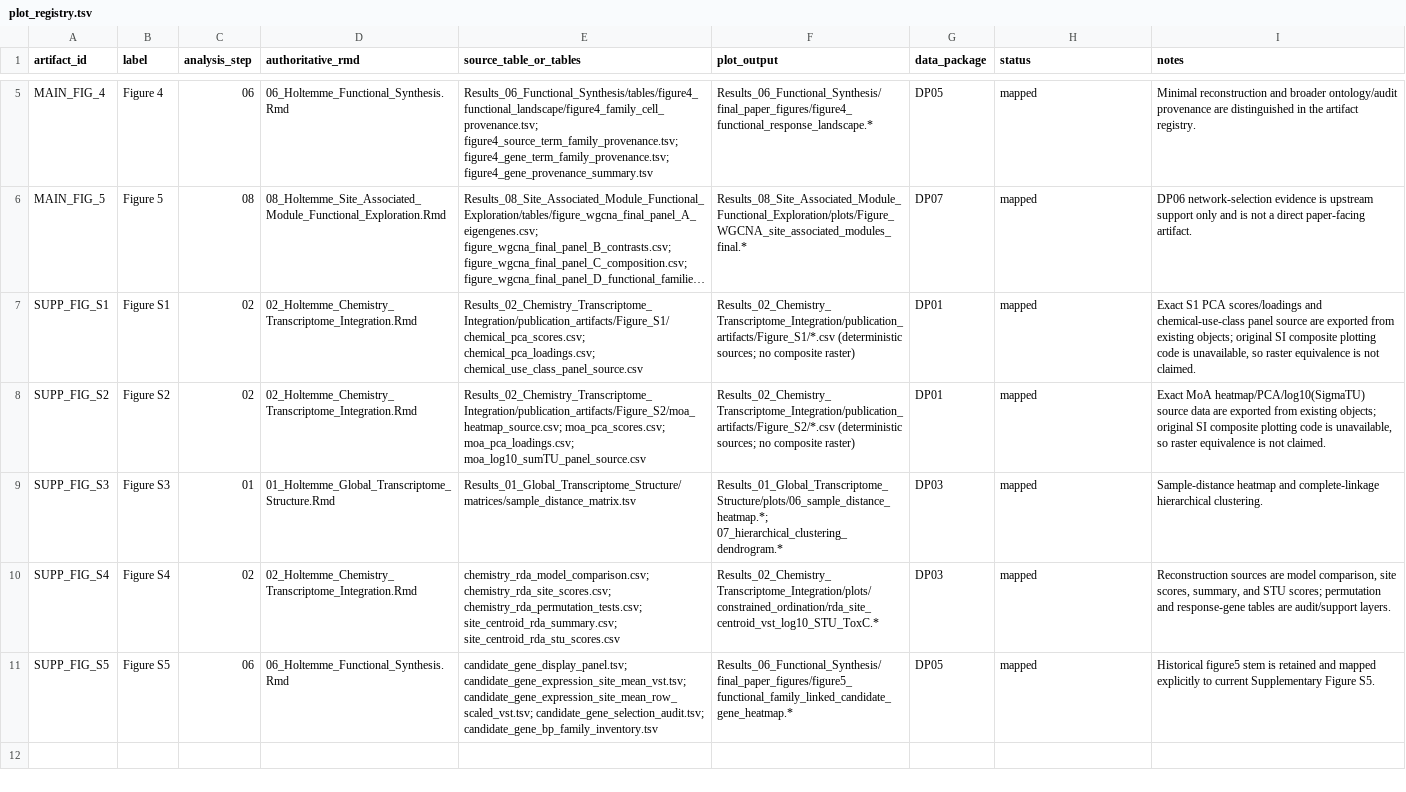
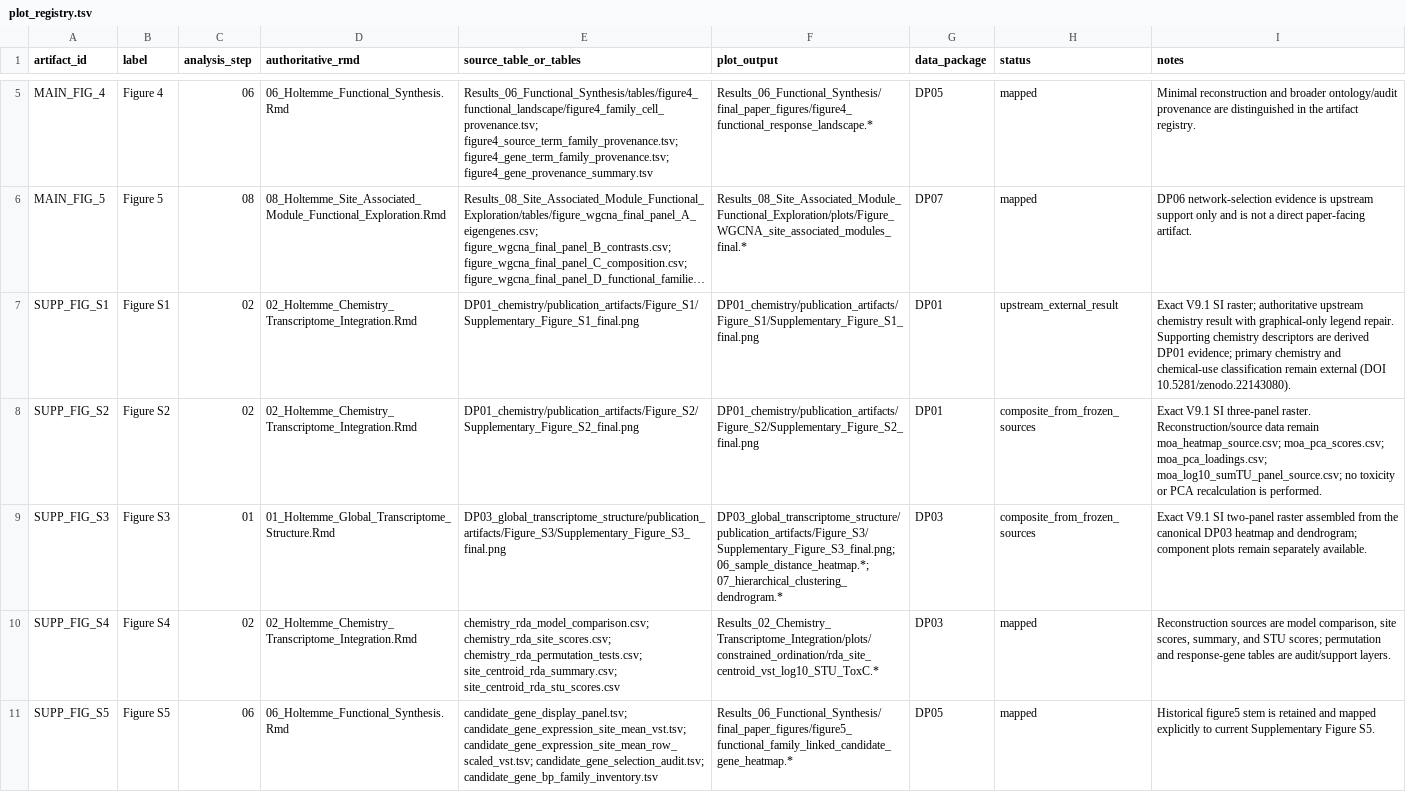
Before and after one commit to miloes114/holtemme-gammarus-ecotoxicogenomics, a TSV file: config/plot_registry.tsv, drawn as a sheet; only a part is shown, gaps mark what is left out; long unchanged cells end in …; the diff names each change by its address in the sheet, - before the commit and + after, or states it on an @@ line.

```diff
--- a/config/plot_registry.tsv
+++ b/config/plot_registry.tsv
-E7 (source_table_or_tables): Results_02_Chemistry_Transcriptome_Integration/publication_artifacts/Figure_S1/chemical_pca_scores.csv; chemical_pca_loadings.csv; chemical_use_class_panel_source.csv
+E7 (source_table_or_tables): DP01_chemistry/publication_artifacts/Figure_S1/Supplementary_Figure_S1_final.png
-F7 (plot_output): Results_02_Chemistry_Transcriptome_Integration/publication_artifacts/Figure_S1/*.csv (deterministic sources; no composite raster)
+F7 (plot_output): DP01_chemistry/publication_artifacts/Figure_S1/Supplementary_Figure_S1_final.png
-H7 (status): mapped
+H7 (status): upstream_external_result
-I7 (notes): Exact S1 PCA scores/loadings and chemical-use-class panel source are exported from existing objects; original SI composite plotting code is unavailable, so raster equivalence is not claimed.
+I7 (notes): Exact V9.1 SI raster; authoritative upstream chemistry result with graphical-only legend repair. Supporting chemistry descriptors are derived DP01 evidence; primary chemistry and chemical-use classification remain external (DOI 10.5281/zenodo.22143080).
-E8 (source_table_or_tables): Results_02_Chemistry_Transcriptome_Integration/publication_artifacts/Figure_S2/moa_heatmap_source.csv; moa_pca_scores.csv; moa_pca_loadings.csv; moa_log10_sumTU_panel_source.csv
+E8 (source_table_or_tables): DP01_chemistry/publication_artifacts/Figure_S2/Supplementary_Figure_S2_final.png
-F8 (plot_output): Results_02_Chemistry_Transcriptome_Integration/publication_artifacts/Figure_S2/*.csv (deterministic sources; no composite raster)
+F8 (plot_output): DP01_chemistry/publication_artifacts/Figure_S2/Supplementary_Figure_S2_final.png
-H8:H9 (status): mapped
+H8:H9 (status): composite_from_frozen_sources
-I8 (notes): Exact MoA heatmap/PCA/log10(SigmaTU) source data are exported from existing objects; original SI composite plotting code is unavailable, so raster equivalence is not claimed.
+I8 (notes): Exact V9.1 SI three-panel raster. Reconstruction/source data remain moa_heatmap_source.csv; moa_pca_scores.csv; moa_pca_loadings.csv; moa_log10_sumTU_panel_source.csv; no toxicity or PCA recalculation is performed.
-E9 (source_table_or_tables): Results_01_Global_Transcriptome_Structure/matrices/sample_distance_matrix.tsv
+E9 (source_table_or_tables): DP03_global_transcriptome_structure/publication_artifacts/Figure_S3/Supplementary_Figure_S3_final.png
-F9 (plot_output): Results_01_Global_Transcriptome_Structure/plots/06_sample_distance_heatmap.*; 07_hierarchical_clustering_dendrogram.*
+F9 (plot_output): DP03_global_transcriptome_structure/publication_artifacts/Figure_S3/Supplementary_Figure_S3_final.png; 06_sample_distance_heatmap.*; 07_hierarchical_clustering_dendrogram.*
-I9 (notes): Sample-distance heatmap and complete-linkage hierarchical clustering.
+I9 (notes): Exact V9.1 SI two-panel raster assembled from the canonical DP03 heatmap and dendrogram; component plots remain separately available.
```
Also changed, not shown: config/publication_artifact_registry.tsv, config/zenodo_deposit_manifest.tsv, 4 other files.
